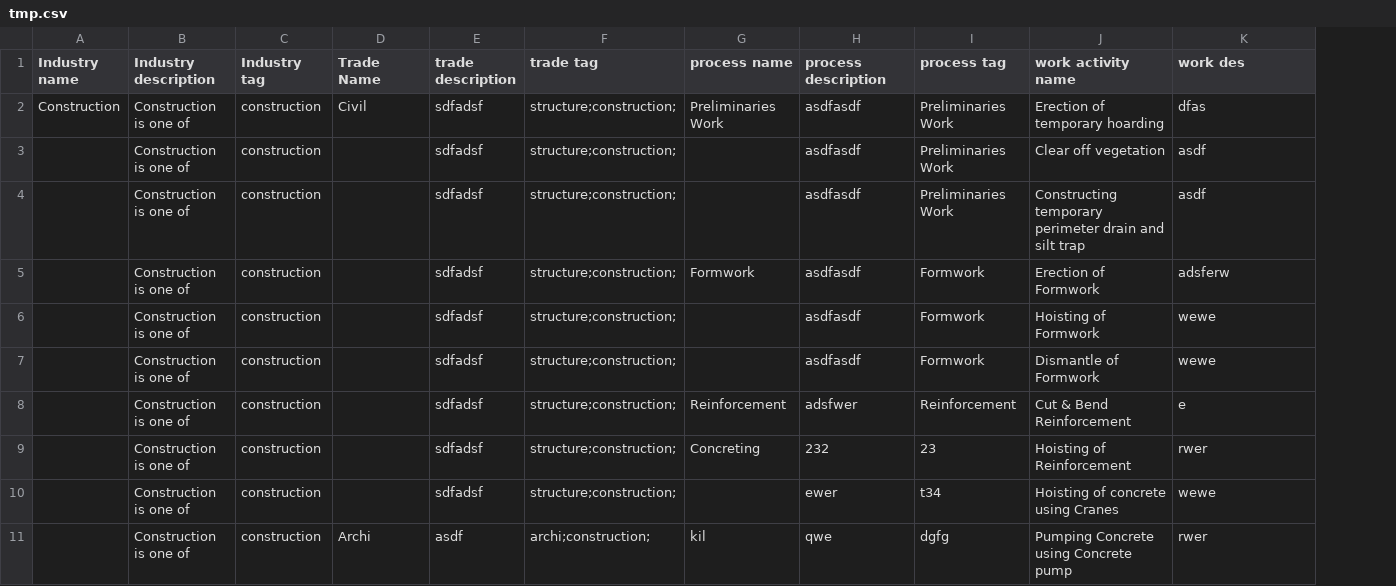
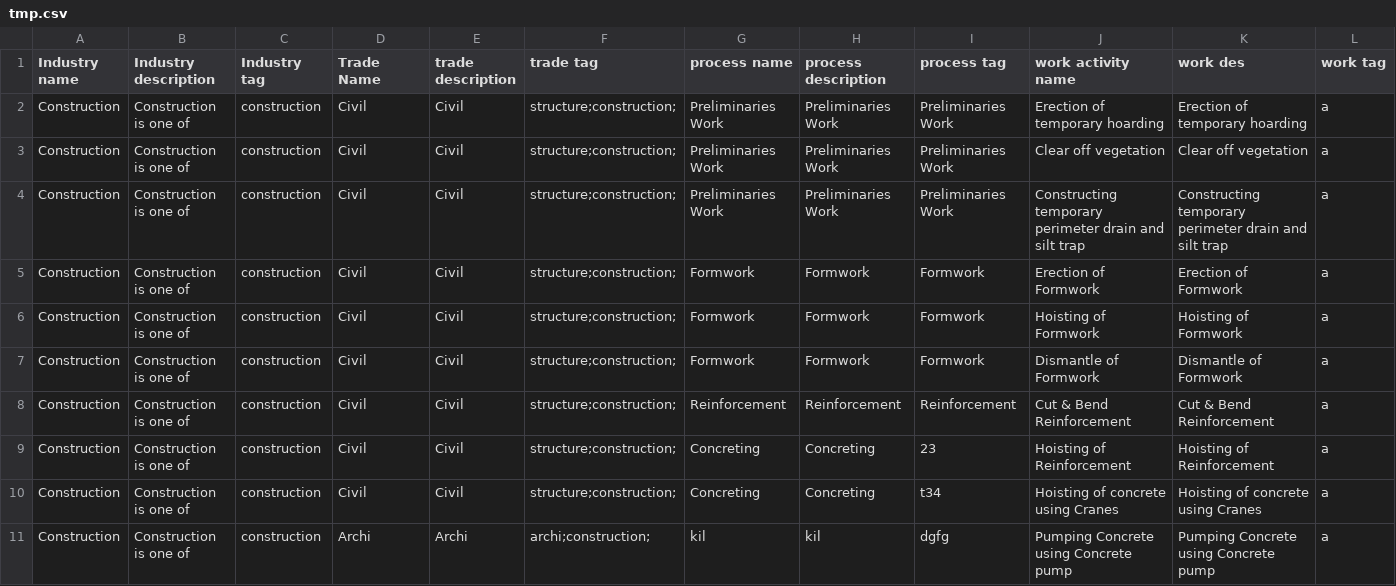
Before and after one commit to Mehedee-Hassan/testProject, a CSV file: public/uploads/csv/tmp.csv, drawn as a sheet; only a part is shown; removed rows and columns are numbered as before the commit, all else as after; the diff covers the shown part only; the diff names each change by its address in the sheet, - before the commit and + after, or states it on an @@ line.

```diff
--- a/public/uploads/csv/tmp.csv
+++ b/public/uploads/csv/tmp.csv
+column L (work tag), row 2: a; row 5: a; rows 8-9: a | a; row 11: a
-E2 (trade description): sdfadsf
+E2 (trade description): Civil
-H2 (process description): asdfasdf
+H2 (process description): Preliminaries Work
-K2 (work des): dfas
+K2 (work des): Erection of temporary hoarding
-row 3:  | Construction is one of | construction |  | sdfadsf | structure;construction; |  | asdfasdf | Preliminaries Work | Clear off vegetation | asdf
-row 4:  | Construction is one of | construction |  | sdfadsf | structure;construction; |  | asdfasdf | Preliminaries Work | Constructing temporary perimeter drain and silt trap | asdf
+row 3: Construction | Construction is one of | construction | Civil | Civil | structure;construction; | Preliminaries Work | Preliminaries Work | Preliminaries Work | Clear off vegetation | Clear off vegetation | a
+row 4: Construction | Construction is one of | construction | Civil | Civil | structure;construction; | Preliminaries Work | Preliminaries Work | Preliminaries Work | Constructing temporary perimeter drain and silt trap | Constructing temporary perimeter drain and silt trap | a
-A5 (Industry name): (empty)
+A5 (Industry name): Construction
-D5 (Trade Name): (empty)
+D5 (Trade Name): Civil
-E5 (trade description): sdfadsf
+E5 (trade description): Civil
-H5 (process description): asdfasdf
+H5 (process description): Formwork
-K5 (work des): adsferw
+K5 (work des): Erection of Formwork
-row 6:  | Construction is one of | construction |  | sdfadsf | structure;construction; |  | asdfasdf | Formwork | Hoisting of Formwork | wewe
-row 7:  | Construction is one of | construction |  | sdfadsf | structure;construction; |  | asdfasdf | Formwork | Dismantle of Formwork | wewe
+row 6: Construction | Construction is one of | construction | Civil | Civil | structure;construction; | Formwork | Formwork | Formwork | Hoisting of Formwork | Hoisting of Formwork | a
+row 7: Construction | Construction is one of | construction | Civil | Civil | structure;construction; | Formwork | Formwork | Formwork | Dismantle of Formwork | Dismantle of Formwork | a
-A8:A9 (Industry name): (empty)
+A8:A9 (Industry name): Construction
-D8:D9 (Trade Name): (empty)
+D8:D9 (Trade Name): Civil
-E8:E9 (trade description): sdfadsf
+E8:E9 (trade description): Civil
-H8 (process description): adsfwer
+H8 (process description): Reinforcement
-K8 (work des): e
+K8 (work des): Cut & Bend Reinforcement
-H9 (process description): 232
+H9 (process description): Concreting
-K9 (work des): rwer
+K9 (work des): Hoisting of Reinforcement
-row 10:  | Construction is one of | construction |  | sdfadsf | structure;construction; |  | ewer | t34 | Hoisting of concrete using Cranes | wewe
+row 10: Construction | Construction is one of | construction | Civil | Civil | structure;construction; | Concreting | Concreting | t34 | Hoisting of concrete using Cranes | Hoisting of concrete using Cranes | a
-A11 (Industry name): (empty)
+A11 (Industry name): Construction
-E11 (trade description): asdf
+E11 (trade description): Archi
-H11 (process description): qwe
+H11 (process description): kil
-K11 (work des): rwer
+K11 (work des): Pumping Concrete using Concrete pump
```
Also changed, not shown: 23 edited cells elsewhere in this file, 30 other files.
